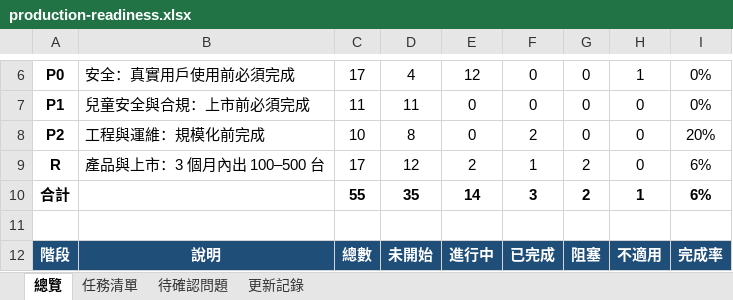
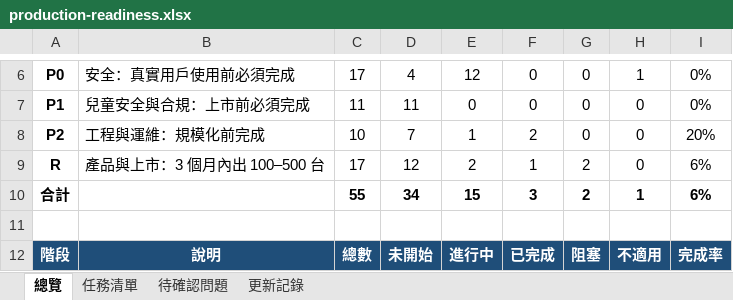
Before and after one commit to jackylee-cpu/ElatoAI, an Excel workbook: docs/production-readiness.xlsx, sheet 總覽, drawn as a sheet; only a part is shown, gaps mark what is left out; values as stored, in another font and other column widths than the file's, no borders; conditional formats not drawn; the diff covers the shown part only; the diff names each change by its address in the sheet, - before the commit and + after, or states it on an @@ line.

```diff
--- a/docs/production-readiness.xlsx (sheet 總覽)
+++ b/docs/production-readiness.xlsx (sheet 總覽)
-D8: 8
+D8: 7
-E8: 0
+E8: 1
-D10: 35
+D10: 34
-E10: 14
+E10: 15
```
Also changed, not shown: 2 added rows, 1 removed row and 5 edited cells elsewhere in this sheet, sheet 更新記錄, sheet 任務清單.
